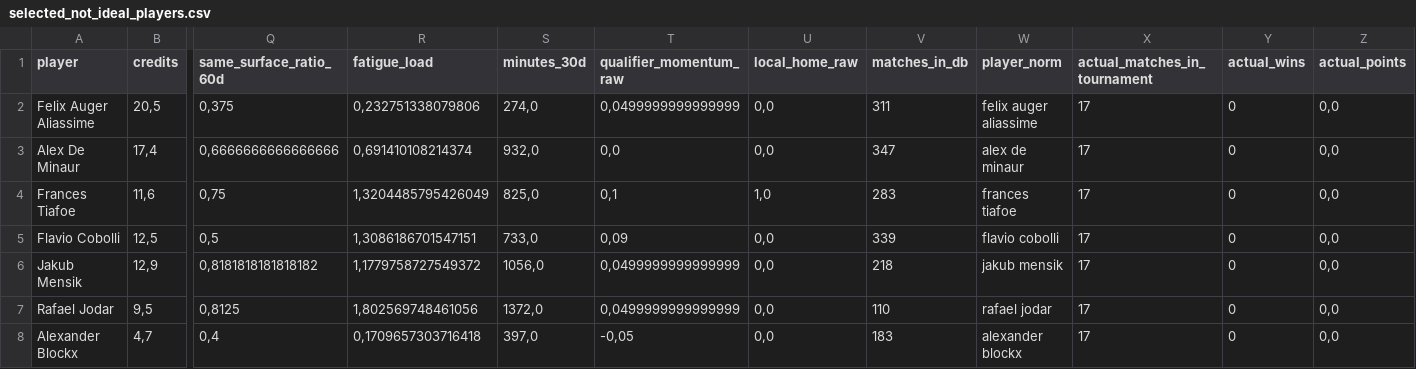
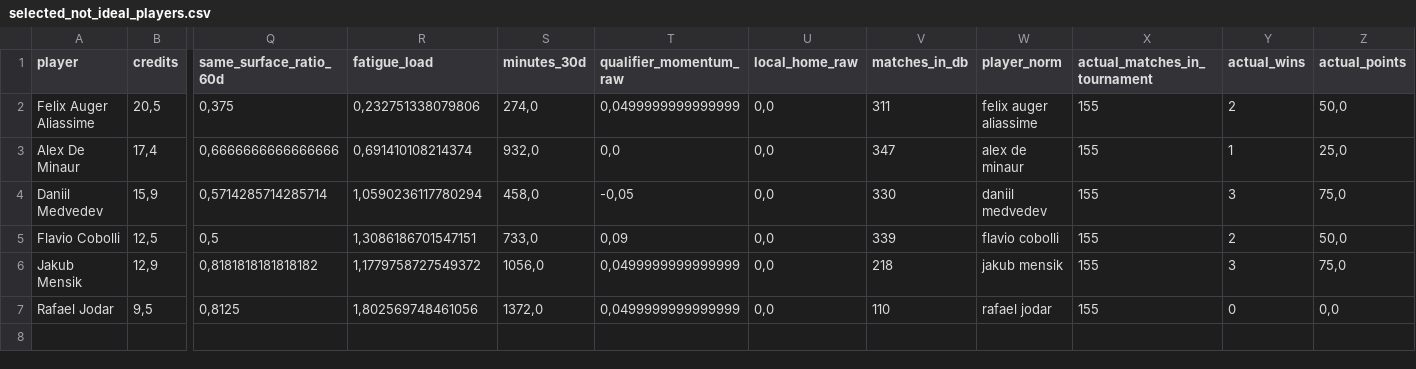
Before and after one commit to fmldavideesposito-blip/smash-it-model-lab, a CSV file: data/ideal_backtest/2026_US_Open_20260829_124100/selected_not_ideal_players.csv, drawn as a sheet; only a part is shown, gaps mark what is left out; removed rows and columns are numbered as before the commit, all else as after; rows hold the shown columns only; the diff names each change by its address in the sheet, - before the commit and + after, or states it on an @@ line.

Commit message:
Update Ideal Backtest artifact 2026_US_Open_20260829_124100 selected_not_ideal_players.csv 2026-09-14 12:45:53.670110

```diff
--- a/data/ideal_backtest/2026_US_Open_20260829_124100/selected_not_ideal_players.csv
+++ b/data/ideal_backtest/2026_US_Open_20260829_124100/selected_not_ideal_players.csv
-X2:X3 (actual_matches_in_tournament): 17
+X2:X3 (actual_matches_in_tournament): 155
-Y2 (actual_wins): 0
+Y2 (actual_wins): 2
-Z2 (actual_points): 0,0
+Z2 (actual_points): 50,0
-Y3 (actual_wins): 0
+Y3 (actual_wins): 1
-Z3 (actual_points): 0,0
+Z3 (actual_points): 25,0
-row 4: Frances Tiafoe | 11,6 | 0,75 | 1,3204485795426049 | 825,0 | 0,1 | 1,0 | 283 | frances tiafoe | 17 | 0 | 0,0
+row 4: Daniil Medvedev | 15,9 | 0,5714285714285714 | 1,0590236117780294 | 458,0 | -0,05 | 0,0 | 330 | daniil medvedev | 155 | 3 | 75,0
-X5:X7 (actual_matches_in_tournament): 17
+X5:X7 (actual_matches_in_tournament): 155
-Y5 (actual_wins): 0
+Y5 (actual_wins): 2
-Z5 (actual_points): 0,0
+Z5 (actual_points): 50,0
-Y6 (actual_wins): 0
+Y6 (actual_wins): 3
-Z6 (actual_points): 0,0
+Z6 (actual_points): 75,0
-row 8: Alexander Blockx | 4,7 | 0,4 | 0,1709657303716418 | 397,0 | -0,05 | 0,0 | 183 | alexander blockx | 17 | 0 | 0,0
```
